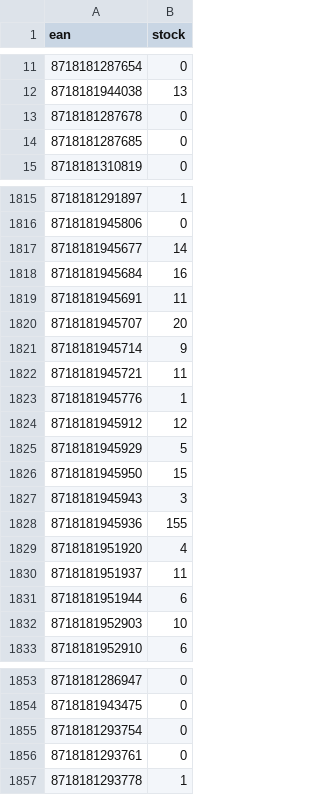
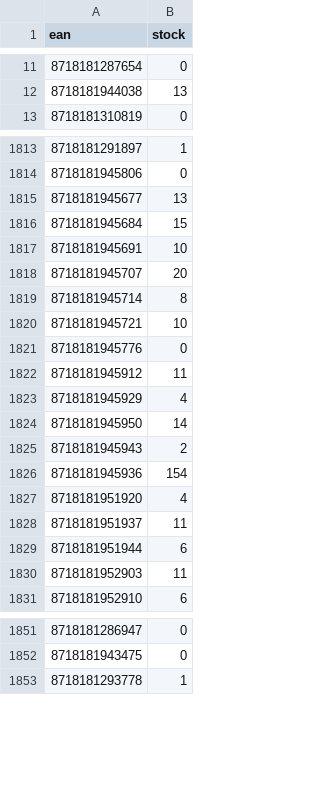
Before and after one commit to tobias858/x7k2-feeds, a CSV file: jobe_stock.csv, drawn as a sheet; only a part is shown, gaps mark what is left out; the diff covers the shown part only.

```diff
--- a/jobe_stock.csv
+++ b/jobe_stock.csv
@@ -12,4 +12,2 @@ ean,stock
 8718181944038,13
-8718181287678,0
-8718181287685,0
 8718181310819,0
@@ -1816,14 +1814,14 @@ ean,stock
 8718181945806,0
-8718181945677,14
-8718181945684,16
-8718181945691,11
+8718181945677,13
+8718181945684,15
+8718181945691,10
 8718181945707,20
-8718181945714,9
-8718181945721,11
-8718181945776,1
-8718181945912,12
-8718181945929,5
-8718181945950,15
-8718181945943,3
-8718181945936,155
+8718181945714,8
+8718181945721,10
+8718181945776,0
+8718181945912,11
+8718181945929,4
+8718181945950,14
+8718181945943,2
+8718181945936,154
 8718181951920,4
@@ -1831,3 +1829,3 @@ ean,stock
 8718181951944,6
-8718181952903,10
+8718181952903,11
 8718181952910,6
@@ -1854,4 +1852,2 @@ ean,stock
 8718181943475,0
-8718181293754,0
-8718181293761,0
 8718181293778,1
```
Also changed, not shown: 76 edited cells elsewhere in this file.
